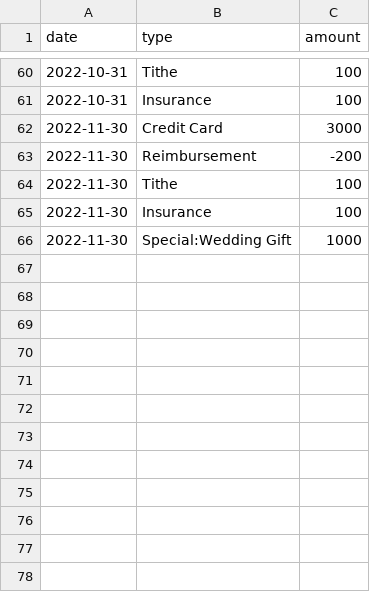
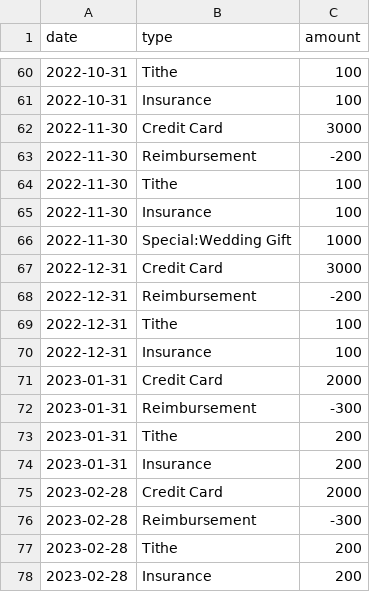
Before and after one commit to ashwinath/financials, a CSV file: financials/sample/expenses.csv, drawn as a sheet; only a part is shown, gaps mark what is left out; the diff names each change by its address in the sheet, - before the commit and + after, or states it on an @@ line.

Commit message:
Update readme/screenshots, fixed dividing shared expenses into personal

```diff
--- a/financials/sample/expenses.csv
+++ b/financials/sample/expenses.csv
+row 67: 2022-12-31 | Credit Card | 3000
+row 68: 2022-12-31 | Reimbursement | -200
+row 69: 2022-12-31 | Tithe | 100
+row 70: 2022-12-31 | Insurance | 100
+row 71: 2023-01-31 | Credit Card | 2000
+row 72: 2023-01-31 | Reimbursement | -300
+row 73: 2023-01-31 | Tithe | 200
+row 74: 2023-01-31 | Insurance | 200
+row 75: 2023-02-28 | Credit Card | 2000
+row 76: 2023-02-28 | Reimbursement | -300
+row 77: 2023-02-28 | Tithe | 200
+row 78: 2023-02-28 | Insurance | 200
```
Also changed, not shown: financials/sample/assets.csv, financials/sample/income.csv, 7 other files.
